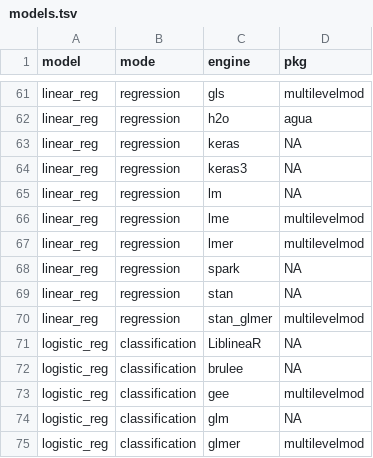
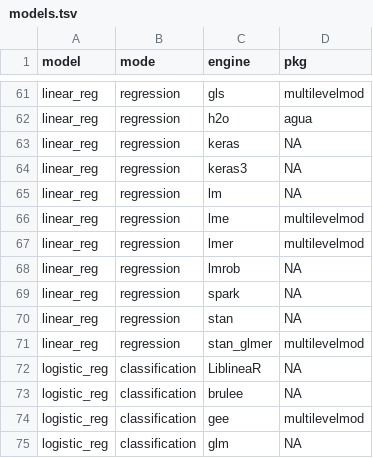
Before and after one commit to tidymodels/parsnip, a TSV file: inst/models.tsv, drawn as a sheet; only a part is shown, gaps mark what is left out; the shorter side is filled out with more unchanged rows.

Commit message:
Add an lmrob engine for linear_reg() (#1454)
* Add lmrob engine for linear regression

* Align lmrob novel-level test with upstream prediction handling

* Correct prediction type names in lmrob documentation

* Simplify interval lookup in lmrob tests

* Test lmrob workflow integration and single-row predictions

* Format lmrob tests with Air

---------

Co-authored-by: Algoria Biometrics <349529140+algoria-contributions@users.noreply.github.com>

```diff
--- a/inst/models.tsv
+++ b/inst/models.tsv
@@ -67,2 +67,3 @@
 "linear_reg"	"regression"	"lmer"	"multilevelmod"
+"linear_reg"	"regression"	"lmrob"	NA
 "linear_reg"	"regression"	"spark"	NA
```
Also changed, not shown: 10 other files.
